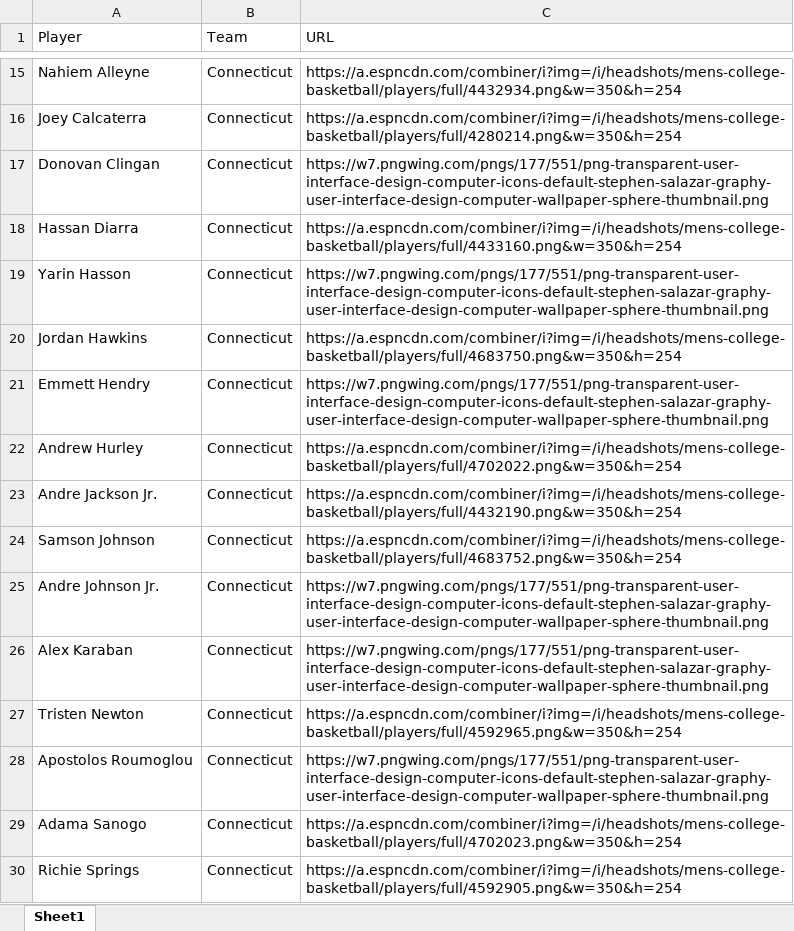
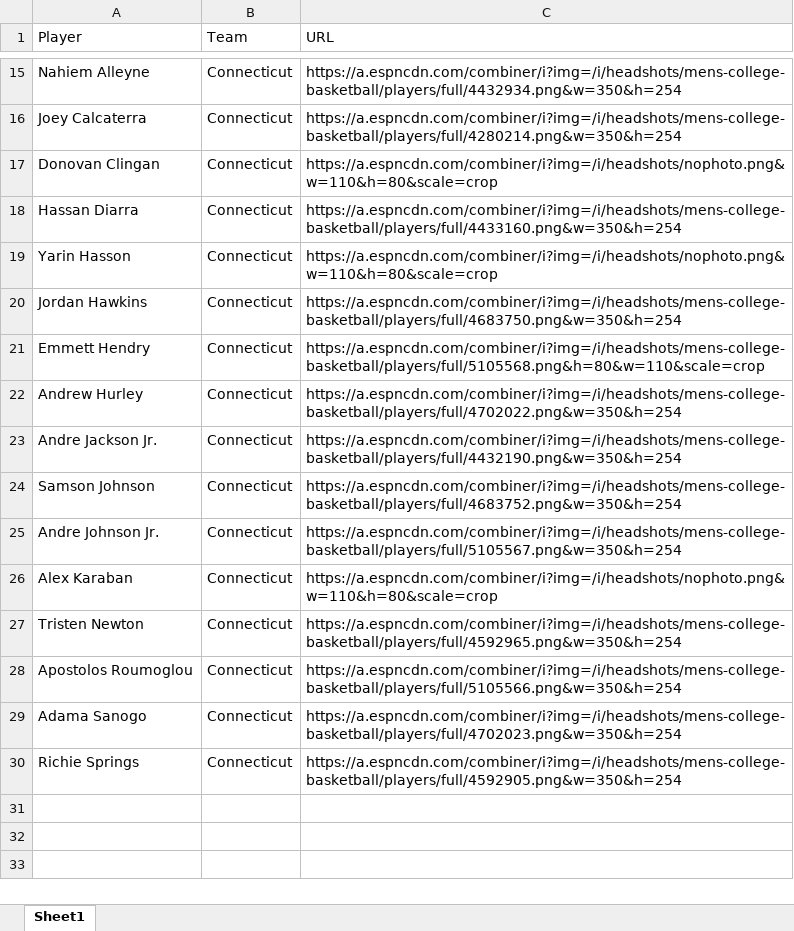
Before and after one commit to jpatak16/CBB-Prescout, an Excel workbook: CBB_Prescout/headshot_url.xlsx, sheet Sheet1, drawn as a sheet; only a part is shown, gaps mark what is left out; values as stored, in another font and other column widths than the file's, no borders; the diff names each change by its address in the sheet, - before the commit and + after, or states it on an @@ line.

Commit message:
UCONN headshots update

```diff
--- a/CBB_Prescout/headshot_url.xlsx (sheet Sheet1)
+++ b/CBB_Prescout/headshot_url.xlsx (sheet Sheet1)
-C17 (URL): https://w7.pngwing.com/pngs/177/551/png-transparent-user-interface-design-computer-icons-default-stephen-salazar-graphy-user-interface-design-computer-wallpaper-sphere-thumbnail.png
+C17 (URL): https://a.espncdn.com/combiner/i?img=/i/headshots/nophoto.png&w=110&h=80&scale=crop
-C19 (URL): https://w7.pngwing.com/pngs/177/551/png-transparent-user-interface-design-computer-icons-default-stephen-salazar-graphy-user-interface-design-computer-wallpaper-sphere-thumbnail.png
+C19 (URL): https://a.espncdn.com/combiner/i?img=/i/headshots/nophoto.png&w=110&h=80&scale=crop
-C21 (URL): https://w7.pngwing.com/pngs/177/551/png-transparent-user-interface-design-computer-icons-default-stephen-salazar-graphy-user-interface-design-computer-wallpaper-sphere-thumbnail.png
+C21 (URL): https://a.espncdn.com/combiner/i?img=/i/headshots/mens-college-basketball/players/full/5105568.png&h=80&w=110&scale=crop
-C25 (URL): https://w7.pngwing.com/pngs/177/551/png-transparent-user-interface-design-computer-icons-default-stephen-salazar-graphy-user-interface-design-computer-wallpaper-sphere-thumbnail.png
+C25 (URL): https://a.espncdn.com/combiner/i?img=/i/headshots/mens-college-basketball/players/full/5105567.png&w=350&h=254
-C26 (URL): https://w7.pngwing.com/pngs/177/551/png-transparent-user-interface-design-computer-icons-default-stephen-salazar-graphy-user-interface-design-computer-wallpaper-sphere-thumbnail.png
+C26 (URL): https://a.espncdn.com/combiner/i?img=/i/headshots/nophoto.png&w=110&h=80&scale=crop
-C28 (URL): https://w7.pngwing.com/pngs/177/551/png-transparent-user-interface-design-computer-icons-default-stephen-salazar-graphy-user-interface-design-computer-wallpaper-sphere-thumbnail.png
+C28 (URL): https://a.espncdn.com/combiner/i?img=/i/headshots/mens-college-basketball/players/full/5105566.png&w=350&h=254
```
